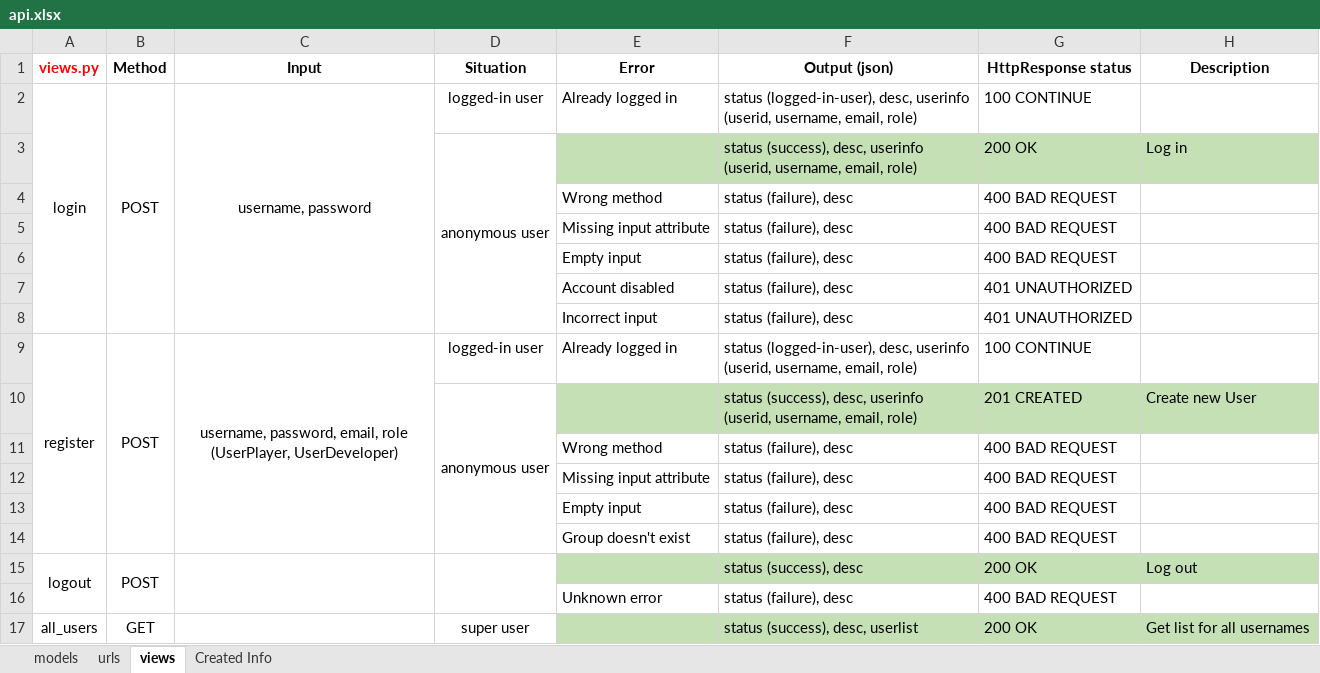
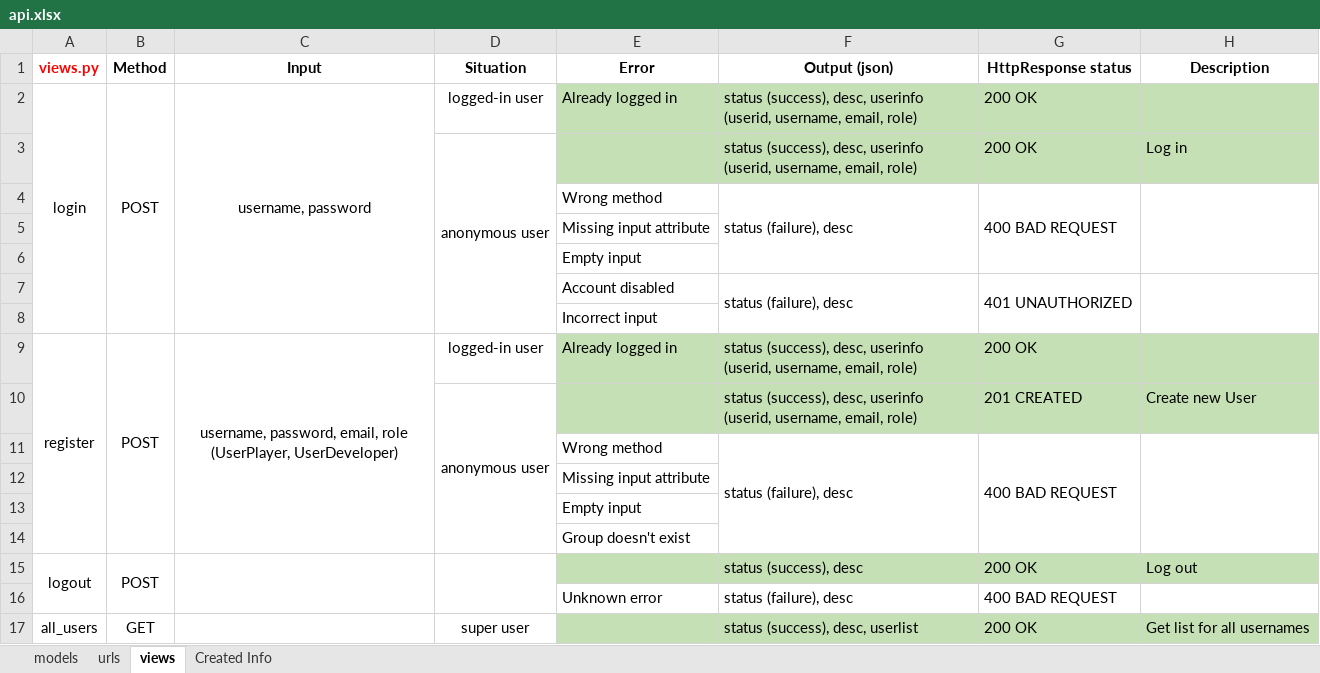
Before and after one commit to CenFs/wsd17-ReactPlay, an Excel workbook: docs/api.xlsx, sheet views, drawn as a sheet; only a part is shown; values as stored, in another font and other column widths than the file's, no borders; removed rows and columns are numbered as before the commit, all else as after; the diff covers the shown part only; the diff names each change by its address in the sheet, - before the commit and + after, or states it on an @@ line.

```diff
--- a/docs/api.xlsx (sheet views)
+++ b/docs/api.xlsx (sheet views)
-E2:H2 fill: none
+E2:H2 fill: #C5E0B4
-F2 (Output (json)): status (logged-in-user), desc, userinfo…
+F2 (Output (json)): status (success), desc, userinfo…
-G2 (HttpResponse status): 100 CONTINUE
+G2 (HttpResponse status): 200 OK
+F4:F6 merged
+G4:G6 merged
+H4:H6 merged
-row 5:  |  |  |  | Missing input attribute | status (failure), desc | 400 BAD REQUEST
-row 6:  |  |  |  | Empty input | status (failure), desc | 400 BAD REQUEST
+row 5:  |  |  |  | Missing input attribute
+row 6:  |  |  |  | Empty input
+F7:F8 merged
+G7:G8 merged
+H7:H8 merged
-row 8:  |  |  |  | Incorrect input | status (failure), desc | 401 UNAUTHORIZED
+row 8:  |  |  |  | Incorrect input
-E9:H9 fill: none
+E9:H9 fill: #C5E0B4
-F9 (Output (json)): status (logged-in-user), desc, userinfo…
+F9 (Output (json)): status (success), desc, userinfo…
-G9 (HttpResponse status): 100 CONTINUE
+G9 (HttpResponse status): 200 OK
+F11:F14 merged
+G11:G14 merged
+H11:H14 merged
-row 12:  |  |  |  | Missing input attribute | status (failure), desc | 400 BAD REQUEST
-row 13:  |  |  |  | Empty input | status (failure), desc | 400 BAD REQUEST
-row 14:  |  |  |  | Group doesn't exist | status (failure), desc | 400 BAD REQUEST
+row 12:  |  |  |  | Missing input attribute
+row 13:  |  |  |  | Empty input
+row 14:  |  |  |  | Group doesn't exist
```
Also changed, not shown: 13 added rows, 16 edited cells and merged cells elsewhere in this sheet, sheet models, sheet urls, 3 other files.
